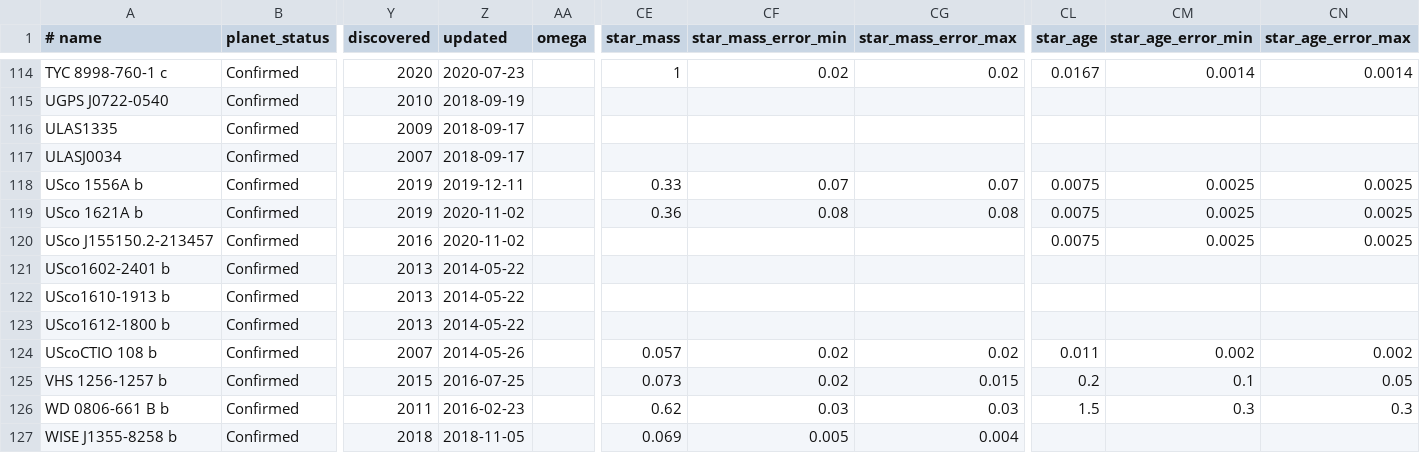
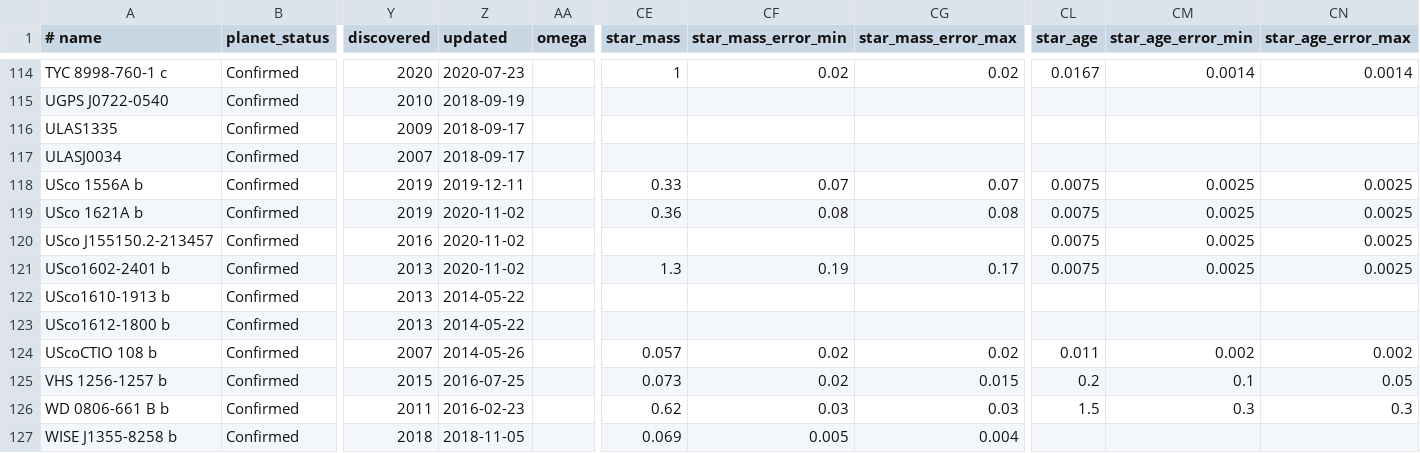
Before and after one commit to LaRodet/CatalogImaging, a CSV file: catalog_imaging_custom.csv, drawn as a sheet; only a part is shown, gaps mark what is left out; the diff names each change by its address in the sheet, - before the commit and + after, or states it on an @@ line.

Commit message:
Update USco1602-2401 b
stellar mass from Aller et al. (2013) and age from Upper Sco moving
group

```diff
--- a/catalog_imaging_custom.csv
+++ b/catalog_imaging_custom.csv
-Z121 (updated): 2014-05-22
+Z121 (updated): 2020-11-02
-CE121 (star_mass): (empty)
+CE121 (star_mass): 1.3
-CF121 (star_mass_error_min): (empty)
+CF121 (star_mass_error_min): 0.19
-CG121 (star_mass_error_max): (empty)
+CG121 (star_mass_error_max): 0.17
-CL121 (star_age): (empty)
+CL121 (star_age): 0.0075
-CM121 (star_age_error_min): (empty)
+CM121 (star_age_error_min): 0.0025
-CN121 (star_age_error_max): (empty)
+CN121 (star_age_error_max): 0.0025
```
